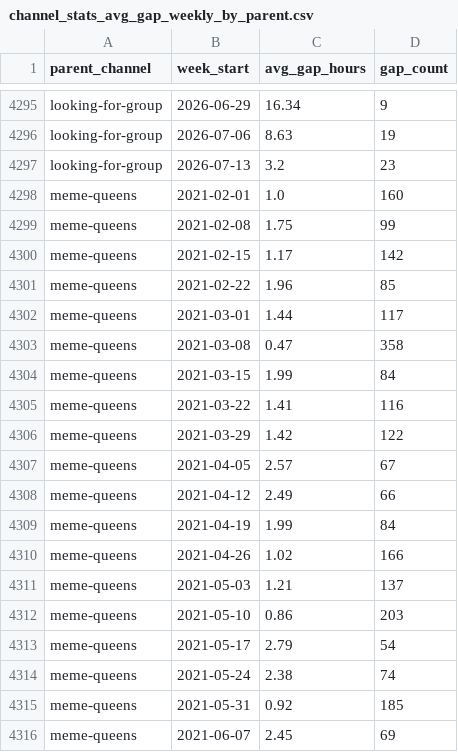
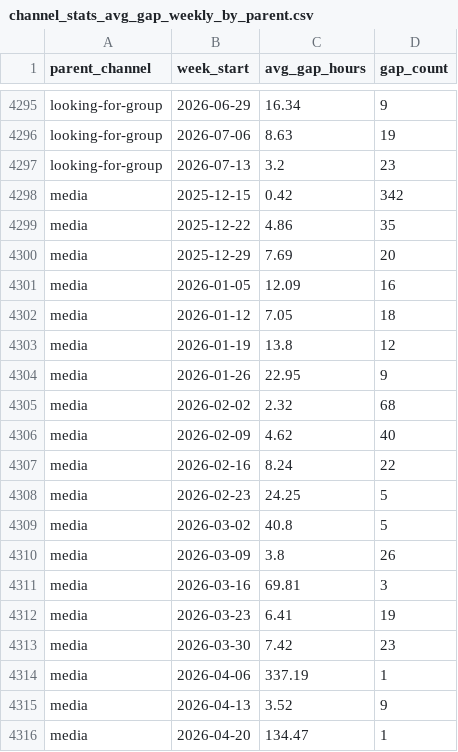
Before and after one commit to E-C-Thompson/server-activity-log, a CSV file: data/channel_stats_avg_gap_weekly_by_parent.csv, drawn as a sheet; only a part is shown, gaps mark what is left out; the shorter side is filled out with more unchanged rows; the diff covers the shown part only; the diff names each change by its address in the sheet, - before the commit and + after, or states it on an @@ line.

```diff
--- a/data/channel_stats_avg_gap_weekly_by_parent.csv
+++ b/data/channel_stats_avg_gap_weekly_by_parent.csv
+row 4298: media | 2025-12-15 | 0.42 | 342
+row 4299: media | 2025-12-22 | 4.86 | 35
+row 4300: media | 2025-12-29 | 7.69 | 20
+row 4301: media | 2026-01-05 | 12.09 | 16
+row 4302: media | 2026-01-12 | 7.05 | 18
+row 4303: media | 2026-01-19 | 13.8 | 12
+row 4304: media | 2026-01-26 | 22.95 | 9
+row 4305: media | 2026-02-02 | 2.32 | 68
+row 4306: media | 2026-02-09 | 4.62 | 40
+row 4307: media | 2026-02-16 | 8.24 | 22
+row 4308: media | 2026-02-23 | 24.25 | 5
+row 4309: media | 2026-03-02 | 40.8 | 5
+row 4310: media | 2026-03-09 | 3.8 | 26
+row 4311: media | 2026-03-16 | 69.81 | 3
+row 4312: media | 2026-03-23 | 6.41 | 19
+row 4313: media | 2026-03-30 | 7.42 | 23
+row 4314: media | 2026-04-06 | 337.19 | 1
+row 4315: media | 2026-04-13 | 3.52 | 9
+row 4316: media | 2026-04-20 | 134.47 | 1
```
Also changed, not shown: 11 added rows elsewhere in this file, data/channel_stats_avg_gap_daily_by_parent.csv, data/channel_stats_avg_gap_monthly_by_parent.csv, 3 other files.
